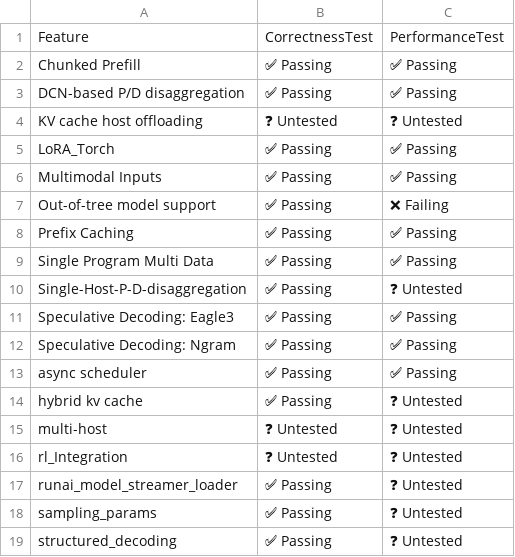
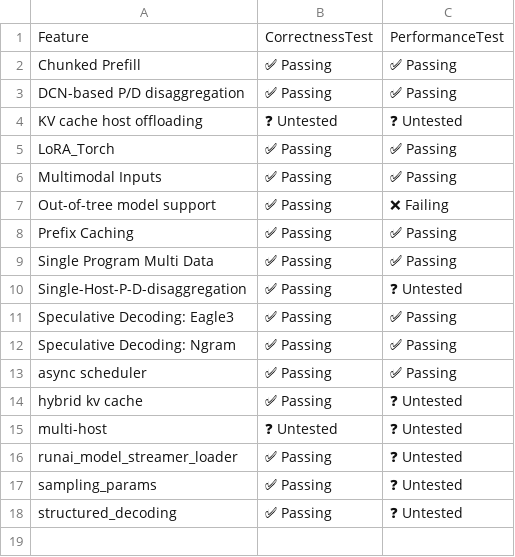
Before and after one commit to dmmolitor/tpu-inference, a CSV file: support_matrices/nightly/v6e/flax_nnx/feature_support_matrix.csv, drawn as a sheet; the diff names each change by its address in the sheet, - before the commit and + after, or states it on an @@ line.

Commit message:
[CI] Rename rl support matrix csv (#2101)
Signed-off-by: Teresa Chen <boe20211@gmail.com>

```diff
--- a/support_matrices/nightly/v6e/flax_nnx/feature_support_matrix.csv
+++ b/support_matrices/nightly/v6e/flax_nnx/feature_support_matrix.csv
-row 16: rl_Integration | ❓ Untested | ❓ Untested
```
Also changed, not shown: support_matrices/nightly/v7x/flax_nnx/feature_support_matrix.csv, 13 other files.
